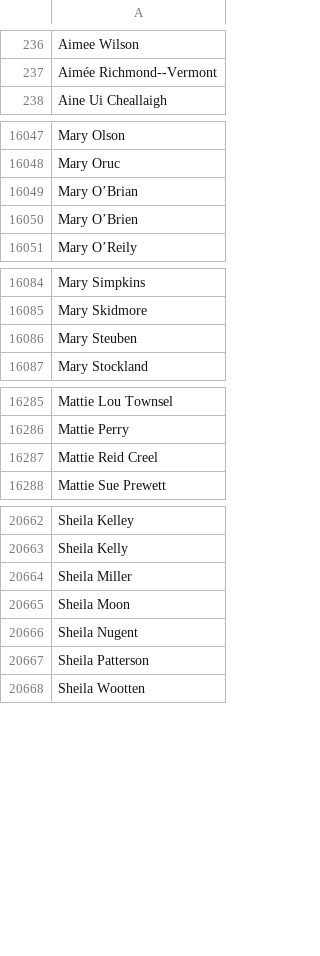
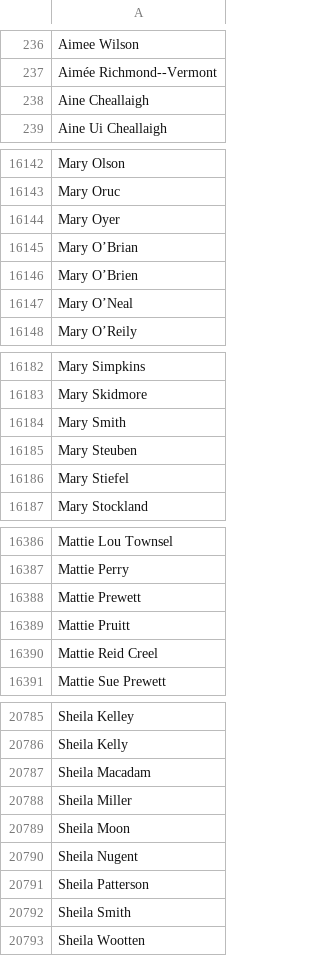
Before and after one commit to briantt12/fasolaminutes_parsing, a CSV file: original_names.csv, drawn as a sheet; only a part is shown, gaps mark what is left out; the diff covers the shown part only; the diff names each change by its address in the sheet, - before the commit and + after, or states it on an @@ line.

```diff
--- a/original_names.csv
+++ b/original_names.csv
+row 238: Aine Cheallaigh
+row 16144: Mary Oyer
+row 16147: Mary O’Neal
+row 16184: Mary Smith
+row 16186: Mary Stiefel
+row 16388: Mattie Prewett
+row 16389: Mattie Pruitt
+row 20787: Sheila Macadam
+row 20792: Sheila Smith
```
Also changed, not shown: 126 added rows elsewhere in this file, 5 other files.
